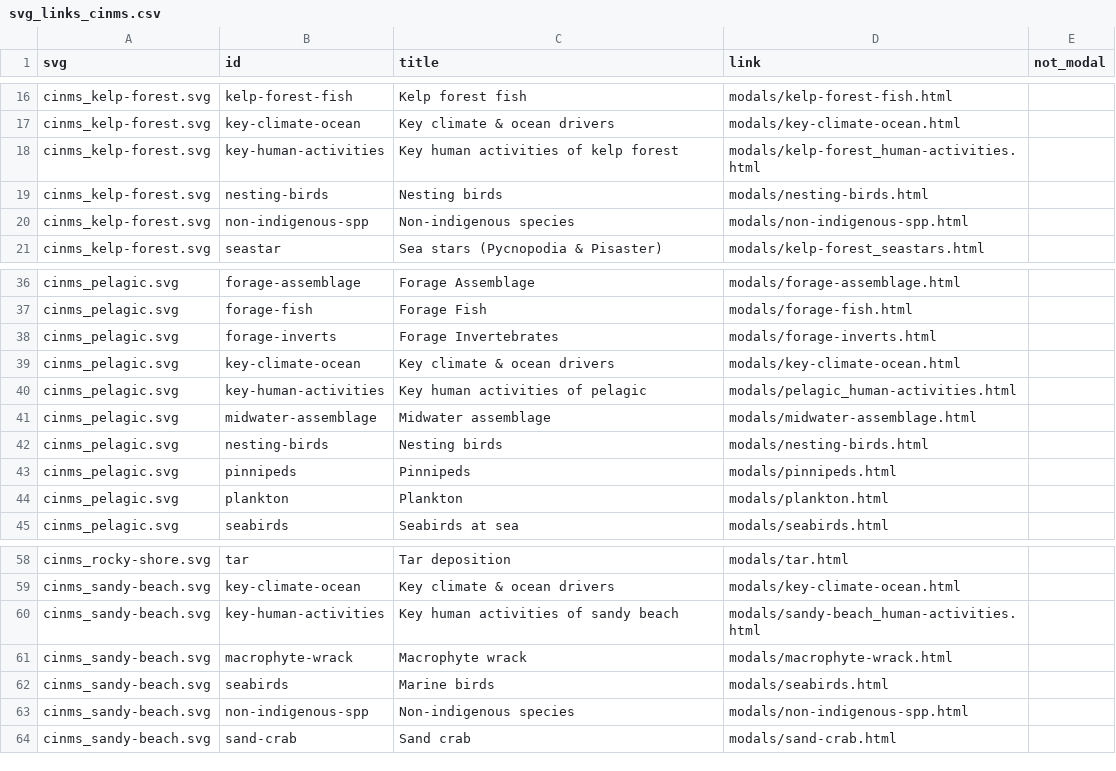
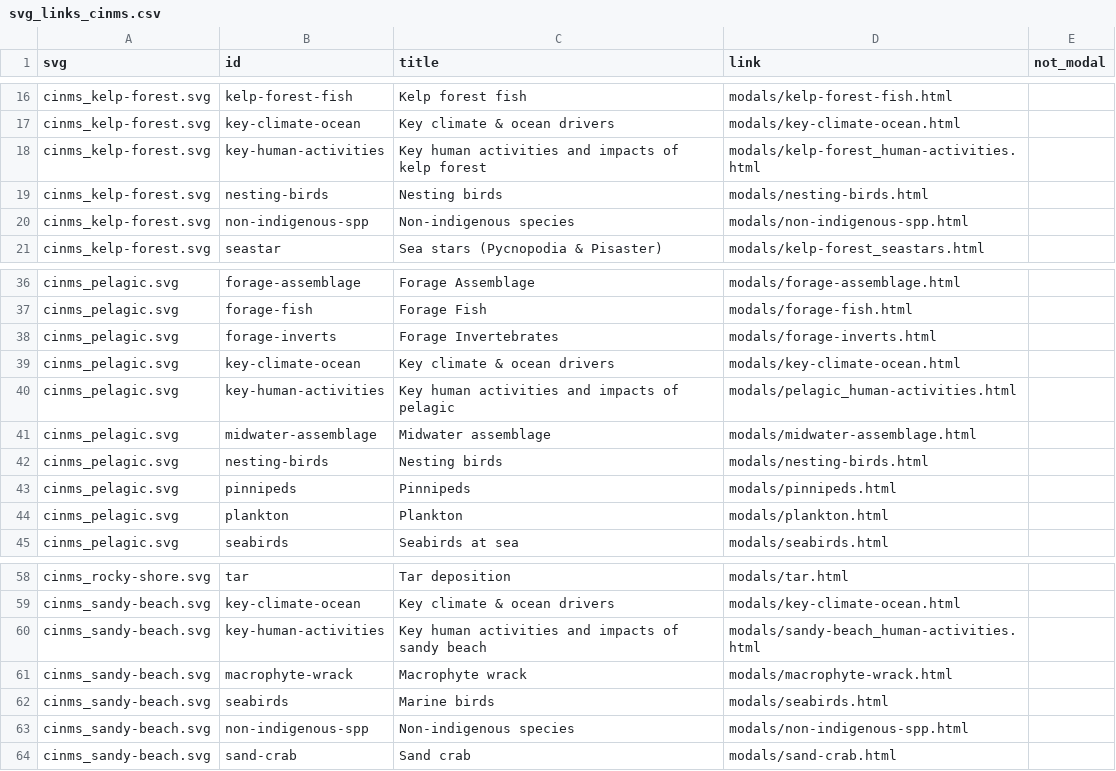
Before and after one commit to noaa-onms/cinms, a CSV file: docs/svg/svg_links_cinms.csv, drawn as a sheet; only a part is shown, gaps mark what is left out; the diff covers the shown part only.

Commit message:
Human activities -> Human Activities + Human Impacts #3

```diff
--- a/docs/svg/svg_links_cinms.csv
+++ b/docs/svg/svg_links_cinms.csv
@@ -17,3 +17,3 @@ cinms_kelp-forest.svg,kelp-forest-fish,Kelp forest fish,modals/kelp-forest-fish.
 cinms_kelp-forest.svg,key-climate-ocean,Key climate & ocean drivers,modals/key-climate-ocean.html,
-cinms_kelp-forest.svg,key-human-activities,Key human activities of kelp forest,modals/kelp-forest_human-activities.html,
+cinms_kelp-forest.svg,key-human-activities,Key human activities and impacts of kelp forest,modals/kelp-forest_human-activities.html,
 cinms_kelp-forest.svg,nesting-birds,Nesting birds,modals/nesting-birds.html,
@@ -39,3 +39,3 @@ cinms_pelagic.svg,forage-inverts,Forage Invertebrates,modals/forage-inverts.html
 cinms_pelagic.svg,key-climate-ocean,Key climate & ocean drivers,modals/key-climate-ocean.html,
-cinms_pelagic.svg,key-human-activities,Key human activities of pelagic,modals/pelagic_human-activities.html,
+cinms_pelagic.svg,key-human-activities,Key human activities and impacts of pelagic,modals/pelagic_human-activities.html,
 cinms_pelagic.svg,midwater-assemblage,Midwater assemblage,modals/midwater-assemblage.html,
@@ -59,3 +59,3 @@ cinms_rocky-shore.svg,tar,Tar deposition,modals/tar.html,
 cinms_sandy-beach.svg,key-climate-ocean,Key climate & ocean drivers,modals/key-climate-ocean.html,
-cinms_sandy-beach.svg,key-human-activities,Key human activities of sandy beach,modals/sandy-beach_human-activities.html,
+cinms_sandy-beach.svg,key-human-activities,Key human activities and impacts of sandy beach,modals/sandy-beach_human-activities.html,
 cinms_sandy-beach.svg,macrophyte-wrack,Macrophyte wrack,modals/macrophyte-wrack.html,
```
Also changed, not shown: 10 edited cells elsewhere in this file, svg/svg_links_cinms.csv, 48 other files.
